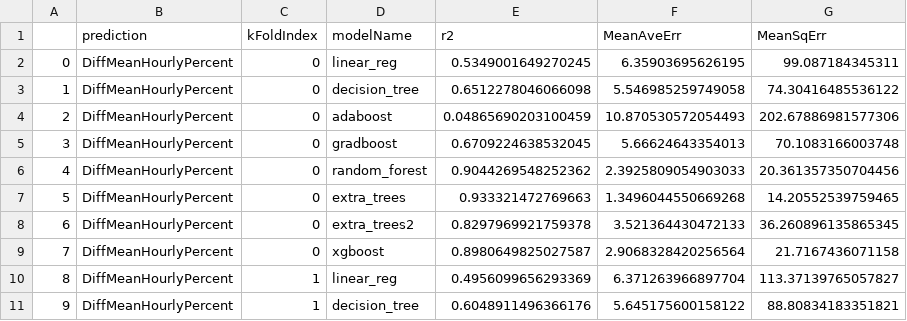
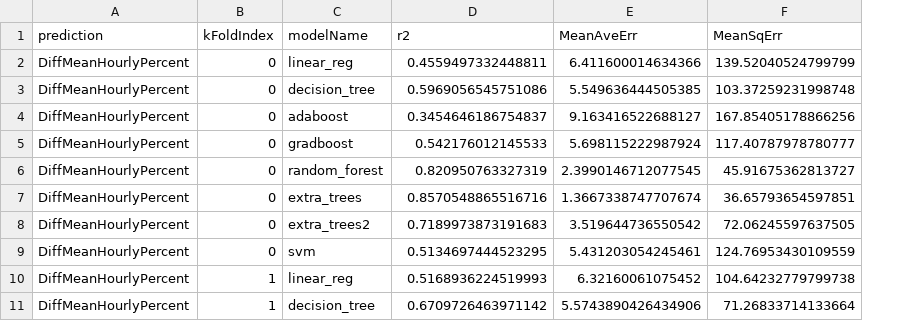
Before and after one commit to Ads2020Group6/gender-pay-gap-modelling, a CSV file: data/model_run_results.csv, drawn as a sheet; only a part is shown; removed rows and columns are numbered as before the commit, all else as after; the diff covers the shown part only; the diff names each change by its address in the sheet, - before the commit and + after, or states it on an @@ line.

```diff
--- a/data/model_run_results.csv
+++ b/data/model_run_results.csv
-column A, rows 2-11: 0 | 1 | 2 | 3 | 4 | 5 | 6 | 7 | 8 | 9
-D2 (r2): 0.5349001649270245
+D2 (r2): 0.4559497332448811
-E2 (MeanAveErr): 6.35903695626195
+E2 (MeanAveErr): 6.411600014634366
-F2 (MeanSqErr): 99.087184345311
+F2 (MeanSqErr): 139.52040524799799
-D3 (r2): 0.6512278046066098
+D3 (r2): 0.5969056545751086
-E3 (MeanAveErr): 5.546985259749058
+E3 (MeanAveErr): 5.549636444505385
-F3 (MeanSqErr): 74.30416485536122
+F3 (MeanSqErr): 103.37259231998748
-D4 (r2): 0.04865690203100459
+D4 (r2): 0.3454646186754837
-E4 (MeanAveErr): 10.870530572054493
+E4 (MeanAveErr): 9.163416522688127
-F4 (MeanSqErr): 202.67886981577306
+F4 (MeanSqErr): 167.85405178866256
-D5 (r2): 0.6709224638532045
+D5 (r2): 0.542176012145533
-E5 (MeanAveErr): 5.66624643354013
+E5 (MeanAveErr): 5.698115222987924
-F5 (MeanSqErr): 70.1083166003748
+F5 (MeanSqErr): 117.40787978780777
-D6 (r2): 0.9044269548252362
+D6 (r2): 0.820950763327319
-E6 (MeanAveErr): 2.3925809054903033
+E6 (MeanAveErr): 2.3990146712077545
-F6 (MeanSqErr): 20.361357350704456
+F6 (MeanSqErr): 45.91675362813727
-D7 (r2): 0.933321472769663
+D7 (r2): 0.8570548865516716
-E7 (MeanAveErr): 1.3496044550669268
+E7 (MeanAveErr): 1.3667338747707674
-F7 (MeanSqErr): 14.20552539759465
+F7 (MeanSqErr): 36.65793654597851
-D8 (r2): 0.8297969921759378
+D8 (r2): 0.7189973873191683
-E8 (MeanAveErr): 3.521364430472133
+E8 (MeanAveErr): 3.519644736550542
-F8 (MeanSqErr): 36.260896135865345
+F8 (MeanSqErr): 72.06245597637505
-C9 (modelName): xgboost
+C9 (modelName): svm
-D9 (r2): 0.8980649825027587
+D9 (r2): 0.5134697444523295
-E9 (MeanAveErr): 2.9068328420256564
+E9 (MeanAveErr): 5.431203054245461
-F9 (MeanSqErr): 21.7167436071158
+F9 (MeanSqErr): 124.76953430109559
-D10 (r2): 0.4956099656293369
+D10 (r2): 0.5168936224519993
-E10 (MeanAveErr): 6.371263966897704
+E10 (MeanAveErr): 6.32160061075452
-F10 (MeanSqErr): 113.37139765057827
+F10 (MeanSqErr): 104.64232779799738
-D11 (r2): 0.6048911496366176
+D11 (r2): 0.6709726463971142
-E11 (MeanAveErr): 5.645175600158122
+E11 (MeanAveErr): 5.5743890426434906
-F11 (MeanSqErr): 88.80834183351821
+F11 (MeanSqErr): 71.26833714133664
```
Also changed, not shown: 119 edited cells elsewhere in this file, 4 other files.
